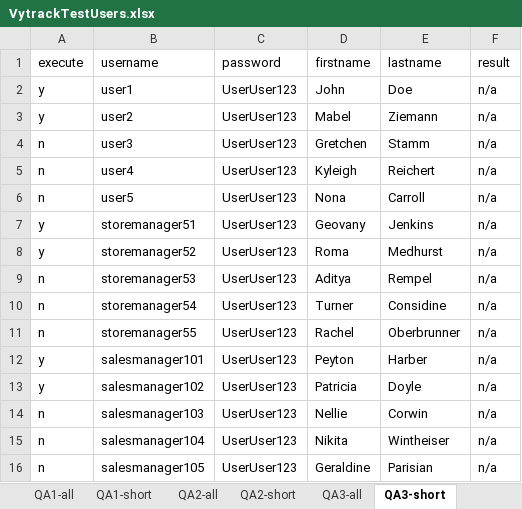
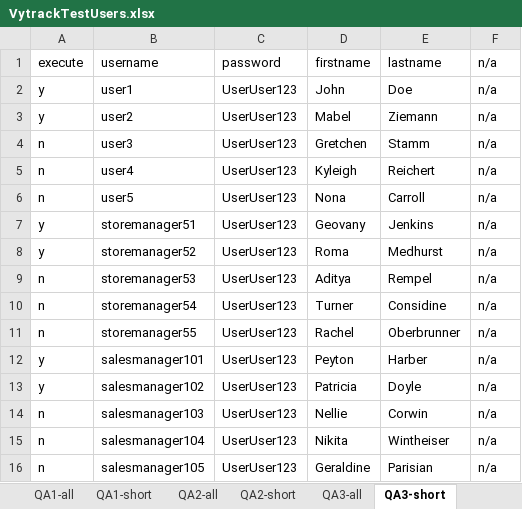
Before and after one commit to alison9797/Fall2019Selenium, an Excel workbook: VytrackTestUsers.xlsx, sheet QA3-short, drawn as a sheet; values as stored, in another font and other column widths than the file's, no borders; the diff names each change by its address in the sheet, - before the commit and + after, or states it on an @@ line.

Commit message:
day 28 write into excel

```diff
--- a/VytrackTestUsers.xlsx (sheet QA3-short)
+++ b/VytrackTestUsers.xlsx (sheet QA3-short)
-F1: result
+F1: n/a
```
Also changed, not shown: 3 other files.
